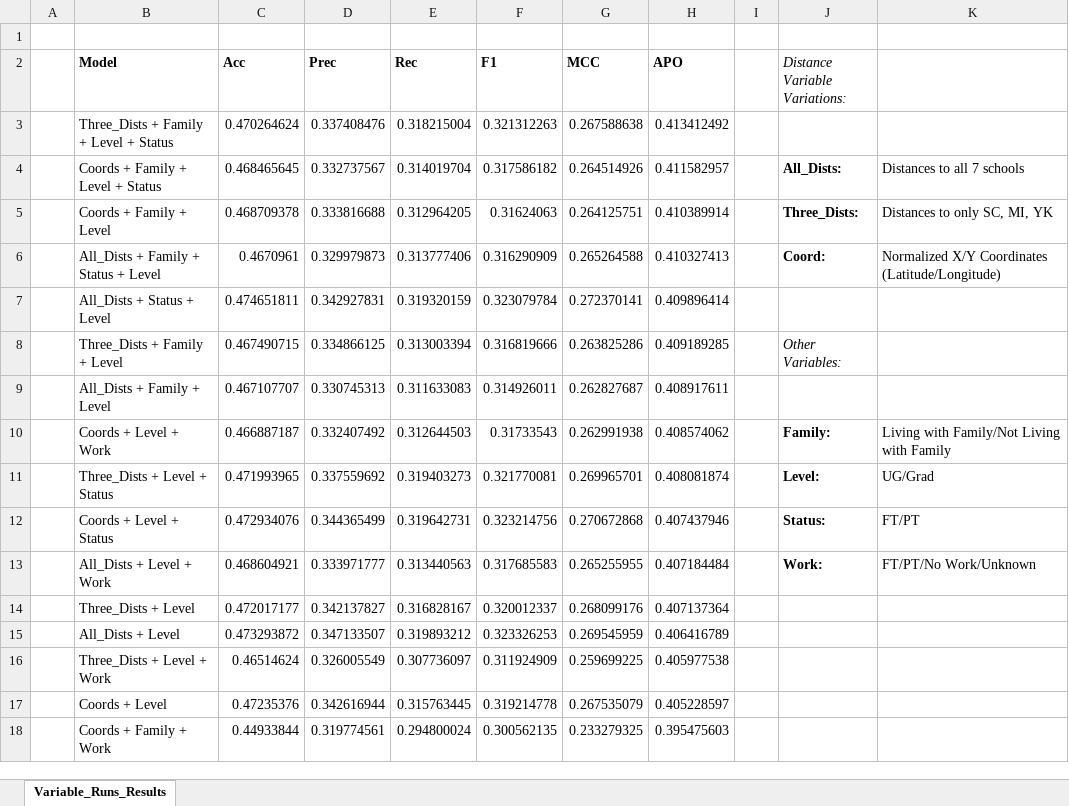
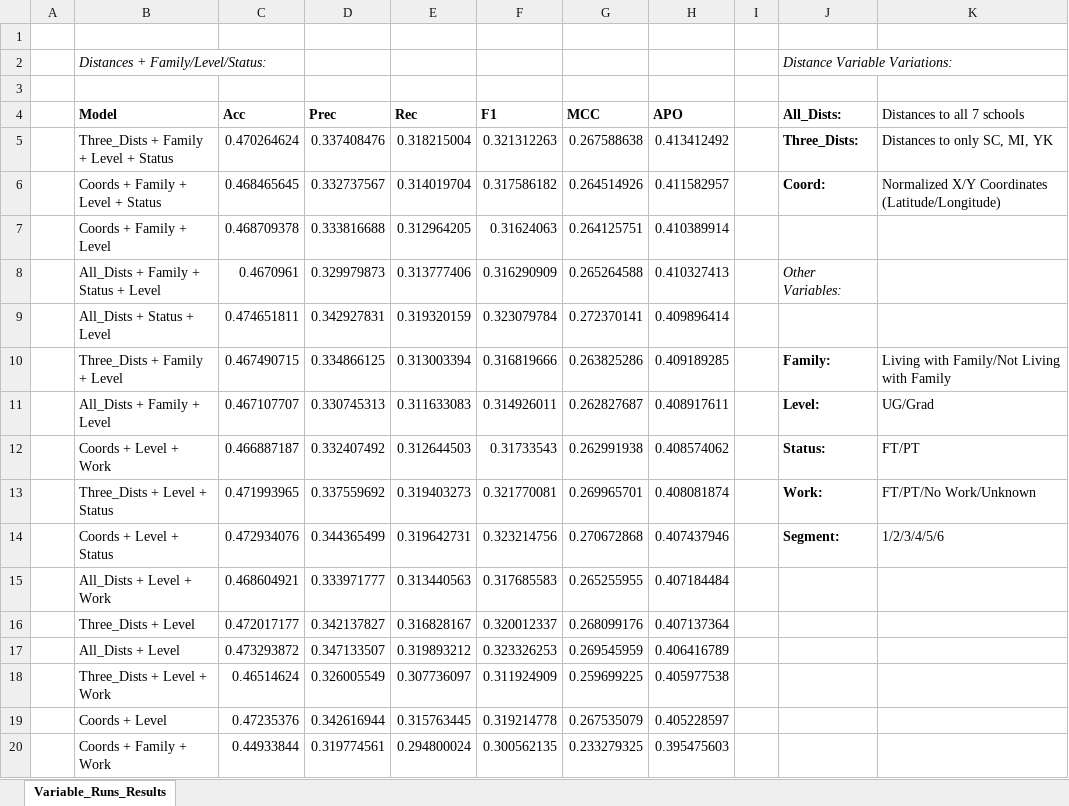
Before and after one commit to gonzaloMS-2000/PORPOS-TMG, an Excel workbook: Random_Forest/Variable_Runs_Results.xlsx, sheet Variable_Runs_Results, drawn as a sheet; only a part is shown; values as stored, in another font and other column widths than the file's, no borders; conditional formats not drawn; addresses are those after the commit; the diff covers the shown part only; the diff names each change by its address in the sheet, - before the commit and + after, or states it on an @@ line.

```diff
--- a/Random_Forest/Variable_Runs_Results.xlsx (sheet Variable_Runs_Results)
+++ b/Random_Forest/Variable_Runs_Results.xlsx (sheet Variable_Runs_Results)
+row 2:  | Distances + Family/Level/Status: |  |  |  |  |  |  |  | Distance Variable Variations:
+row 3: (empty)
-J4: Distance Variable Variations:
+J4: All_Dists:
@@ J4 bold: off → on, italic: on → off @@
-K4: (empty)
+K4: Distances to all 7 schools
-J5 (All_Dists:): (empty)
+J5 (All_Dists:): Three_Dists:
-K5 (Distances to all 7 schools): (empty)
+K5 (Distances to all 7 schools): Distances to only SC, MI, YK
-J6 (All_Dists:): All_Dists:
+J6 (All_Dists:): Coord:
-K6 (Distances to all 7 schools): Distances to all 7 schools
+K6 (Distances to all 7 schools): Normalized X/Y Coordinates (Latitude/Longitude)
-J7 (All_Dists:): Three_Dists:
+J7 (All_Dists:): (empty)
-K7 (Distances to all 7 schools): Distances to only SC, MI, YK
+K7 (Distances to all 7 schools): (empty)
-J8 (All_Dists:): Coord:
+J8 (All_Dists:): Other Variables:
@@ J8 bold: on → off, italic: off → on @@
-K8 (Distances to all 7 schools): Normalized X/Y Coordinates (Latitude/Longitude)
+K8 (Distances to all 7 schools): (empty)
-J10 (All_Dists:): Other Variables:
+J10 (All_Dists:): Family:
@@ J10 bold: off → on, italic: on → off @@
-K10 (Distances to all 7 schools): (empty)
+K10 (Distances to all 7 schools): Living with Family/Not Living with Family
-J11 (All_Dists:): (empty)
+J11 (All_Dists:): Level:
-K11 (Distances to all 7 schools): (empty)
+K11 (Distances to all 7 schools): UG/Grad
-J12 (All_Dists:): Family:
+J12 (All_Dists:): Status:
-K12 (Distances to all 7 schools): Living with Family/Not Living with Family
+K12 (Distances to all 7 schools): FT/PT
-J13 (All_Dists:): Level:
+J13 (All_Dists:): Work:
-K13 (Distances to all 7 schools): UG/Grad
+K13 (Distances to all 7 schools): FT/PT/No Work/Unknown
-J14 (All_Dists:): Status:
+J14 (All_Dists:): Segment:
-K14 (Distances to all 7 schools): FT/PT
+K14 (Distances to all 7 schools): 1/2/3/4/5/6
-J15 (All_Dists:): Work:
+J15 (All_Dists:): (empty)
-K15 (Distances to all 7 schools): FT/PT/No Work/Unknown
+K15 (Distances to all 7 schools): (empty)
```
Also changed, not shown: 33 added rows elsewhere in this sheet, 2 other files.
